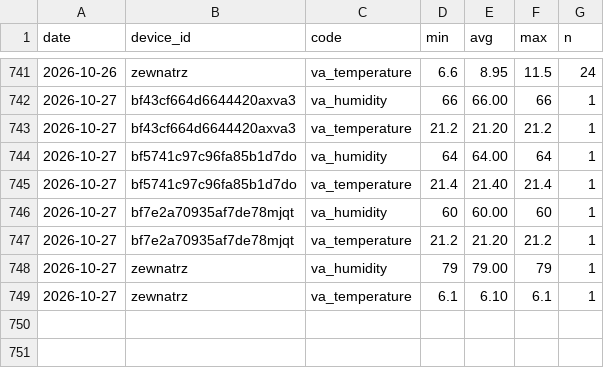
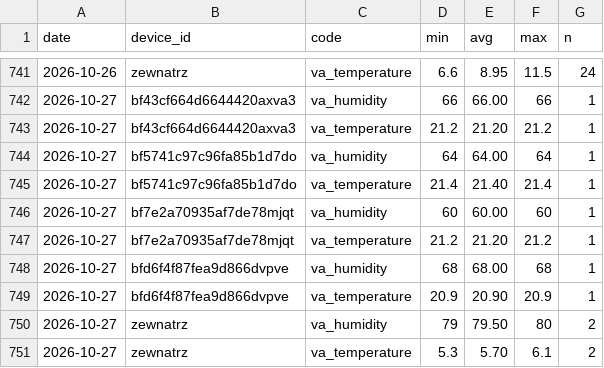
Before and after one commit to Bronek31/Smart-Home, a CSV file: data/dzienne.csv, drawn as a sheet; only a part is shown, gaps mark what is left out.

```diff
--- a/data/dzienne.csv
+++ b/data/dzienne.csv
@@ -747,3 +747,5 @@ date,device_id,code,min,avg,max,n
 2026-10-27,bf7e2a70935af7de78mjqt,va_temperature,21.2,21.20,21.2,1
-2026-10-27,zewnatrz,va_humidity,79,79.00,79,1
-2026-10-27,zewnatrz,va_temperature,6.1,6.10,6.1,1
+2026-10-27,bfd6f4f87fea9d866dvpve,va_humidity,68,68.00,68,1
+2026-10-27,bfd6f4f87fea9d866dvpve,va_temperature,20.9,20.90,20.9,1
+2026-10-27,zewnatrz,va_humidity,79,79.50,80,2
+2026-10-27,zewnatrz,va_temperature,5.3,5.70,6.1,2
```
Also changed, not shown: data/2026-10.csv, 4 other files.
